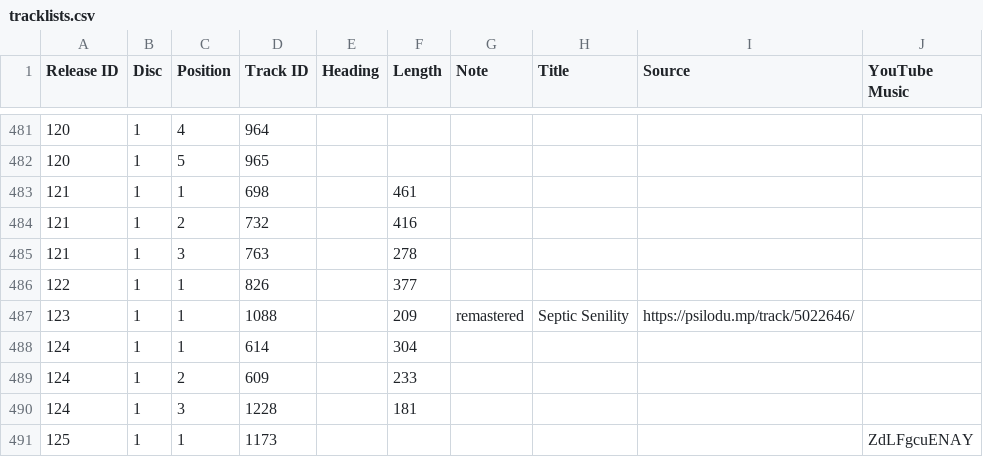
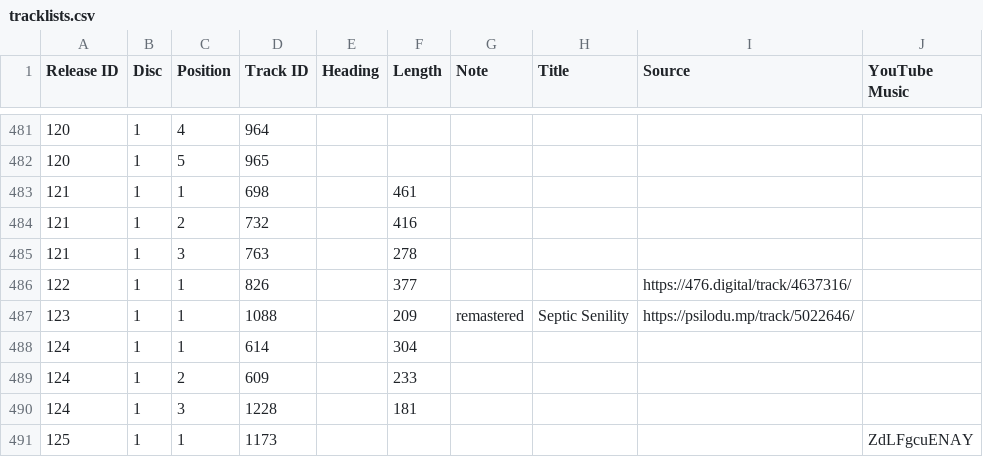
Before and after one commit to psilodump/website-data, a CSV file: tracklists.csv, drawn as a sheet; only a part is shown, gaps mark what is left out; the diff covers the shown part only.

```diff
--- a/tracklists.csv
+++ b/tracklists.csv
@@ -485,3 +485,3 @@
 121,1,3,763,,278,,,,
-122,1,1,826,,377,,,,
+122,1,1,826,,377,,,https://476.digital/track/4637316/,
 123,1,1,1088,,209,remastered,"Septic Senility",https://psilodu.mp/track/5022646/,
```
Also changed, not shown: 6 edited cells elsewhere in this file.
